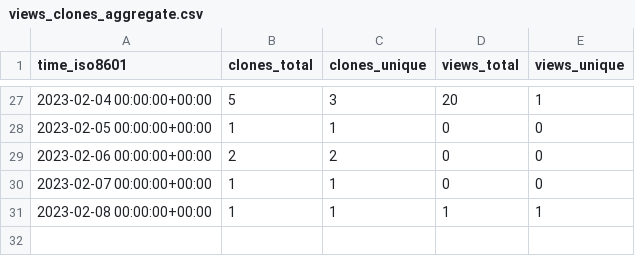
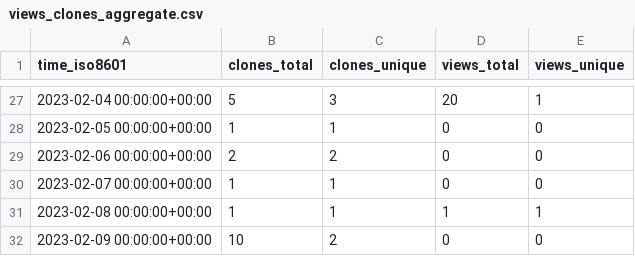
Before and after one commit to ItsAnkitPatel/30-Days-Of-DSA, a CSV file: ItsAnkitPatel/30-Days-Of-DSA/ghrs-data/views_clones_aggregate.csv, drawn as a sheet; only a part is shown, gaps mark what is left out.

```diff
--- a/ItsAnkitPatel/30-Days-Of-DSA/ghrs-data/views_clones_aggregate.csv
+++ b/ItsAnkitPatel/30-Days-Of-DSA/ghrs-data/views_clones_aggregate.csv
@@ -31 +31,2 @@ time_iso8601,clones_total,clones_unique,views_total,views_unique
 2023-02-08 00:00:00+00:00,1,1,1,1
+2023-02-09 00:00:00+00:00,10,2,0,0
```
Also changed, not shown: 1 other file.
